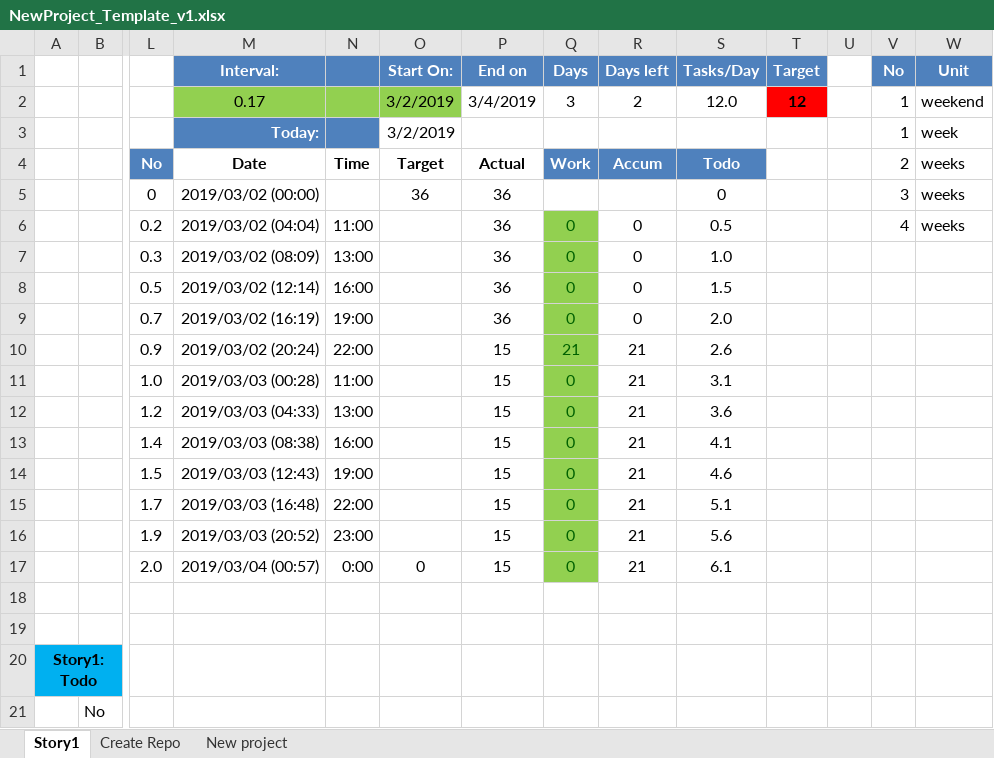
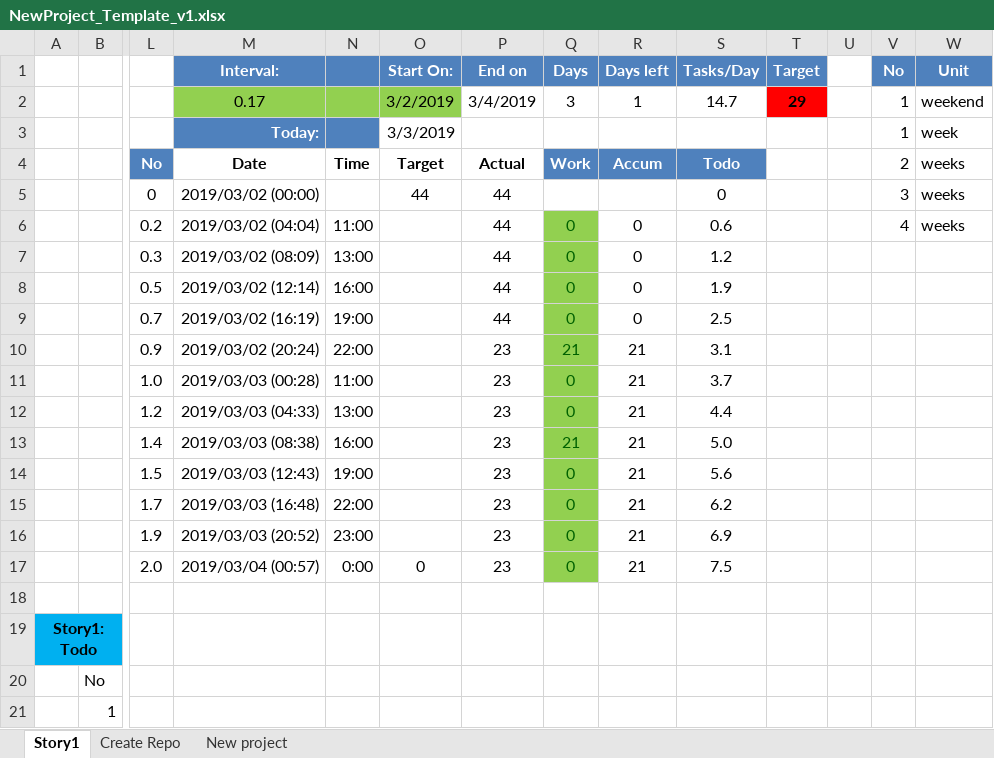
Before and after one commit to woongsikchoi/see_it_done, an Excel workbook: designs/NewProject_Template_v1.xlsx, sheet Story1, drawn as a sheet; only a part is shown, gaps mark what is left out; the shorter side is filled out with more unchanged rows; values as stored, in another font and other column widths than the file's, no borders; charts and pictures and conditional formats and table styles not drawn; removed rows and columns are numbered as before the commit, all else as after; rows hold the shown columns only; the diff covers the shown part only; the diff names each change by its address in the sheet, - before the commit and + after, or states it on an @@ line.

```diff
--- a/designs/NewProject_Template_v1.xlsx (sheet Story1)
+++ b/designs/NewProject_Template_v1.xlsx (sheet Story1)
-R2 (Days left): 2
+R2 (Days left): 1
-S2 (Tasks/Day): 12.0
+S2 (Tasks/Day): 14.7
-T2 (Target): 12
+T2 (Target): 29
-O3 (Start On:): 3/2/2019
+O3 (Start On:): 3/3/2019
-O5 (Start On:): 36
+O5 (Start On:): 44
-P5:P9 (End on): 36
+P5:P9 (End on): 44
-S6 (Tasks/Day): 0.5
+S6 (Tasks/Day): 0.6
-S7 (Tasks/Day): 1.0
+S7 (Tasks/Day): 1.2
-S8 (Tasks/Day): 1.5
+S8 (Tasks/Day): 1.9
-S9 (Tasks/Day): 2.0
+S9 (Tasks/Day): 2.5
-P10:P17 (End on): 15
+P10:P17 (End on): 23
-S10 (Tasks/Day): 2.6
+S10 (Tasks/Day): 3.1
-S11 (Tasks/Day): 3.1
+S11 (Tasks/Day): 3.7
-S12 (Tasks/Day): 3.6
+S12 (Tasks/Day): 4.4
-Q13 (Days): 0
+Q13 (Days): 21
-S13 (Tasks/Day): 4.1
+S13 (Tasks/Day): 5.0
-S14 (Tasks/Day): 4.6
+S14 (Tasks/Day): 5.6
-S15 (Tasks/Day): 5.1
+S15 (Tasks/Day): 6.2
-S16 (Tasks/Day): 5.6
+S16 (Tasks/Day): 6.9
-S17 (Tasks/Day): 6.1
+S17 (Tasks/Day): 7.5
-row 18: (empty)
```
Also changed, not shown: 2 added rows and 6 edited cells elsewhere in this sheet, formulas that keep their value, charts or pictures, 1 other file.
